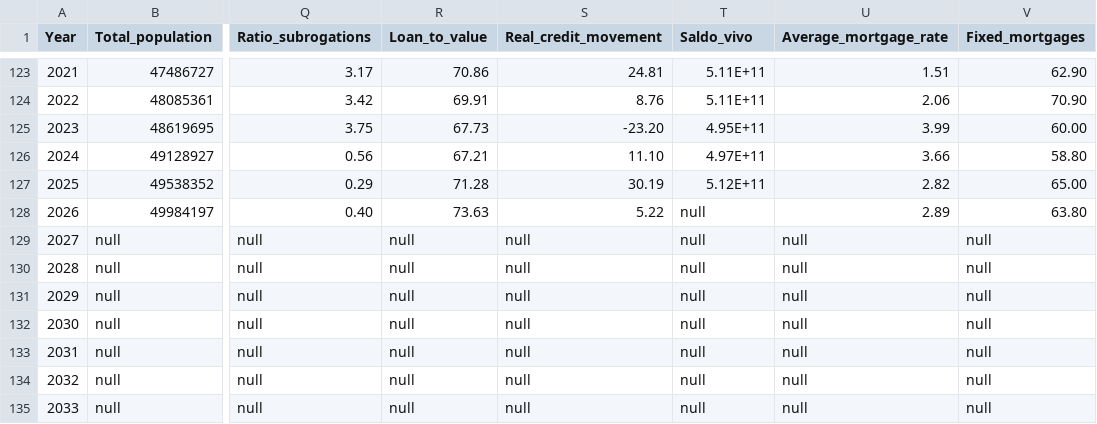
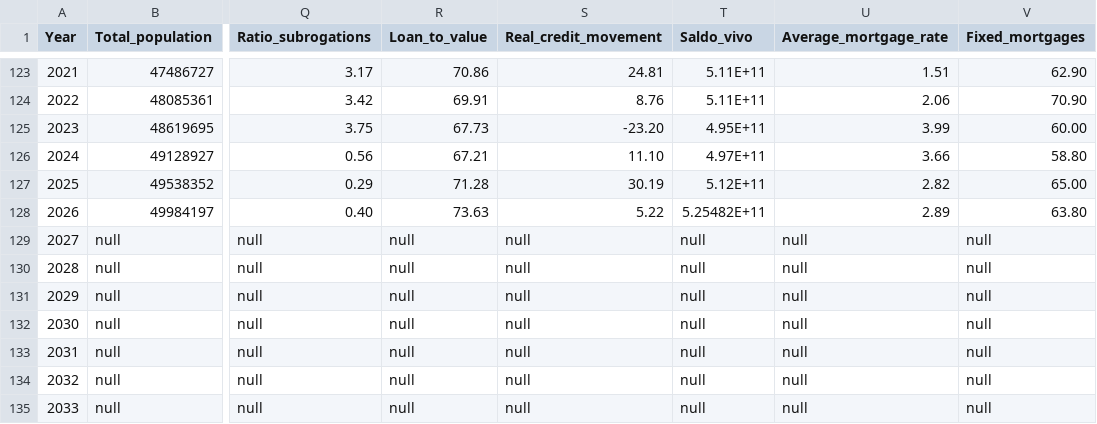
Before and after one commit to galetaire/spahousing, a CSV file: public/docs/spain_stats_csv.csv, drawn as a sheet; only a part is shown, gaps mark what is left out; the diff names each change by its address in the sheet, - before the commit and + after, or states it on an @@ line.

```diff
--- a/public/docs/spain_stats_csv.csv
+++ b/public/docs/spain_stats_csv.csv
-T128 (Saldo_vivo): null
+T128 (Saldo_vivo): 5.25482E+11
```
Also changed, not shown: 14 other files.
